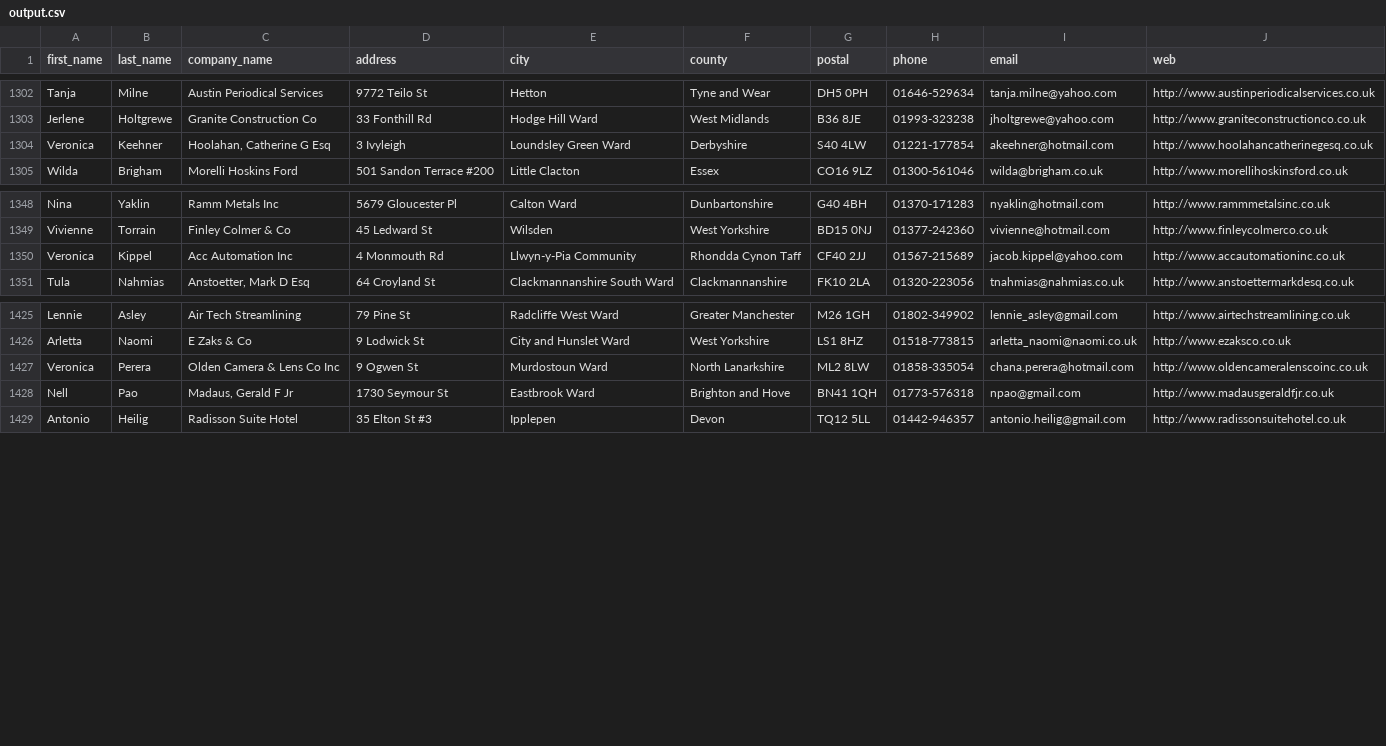
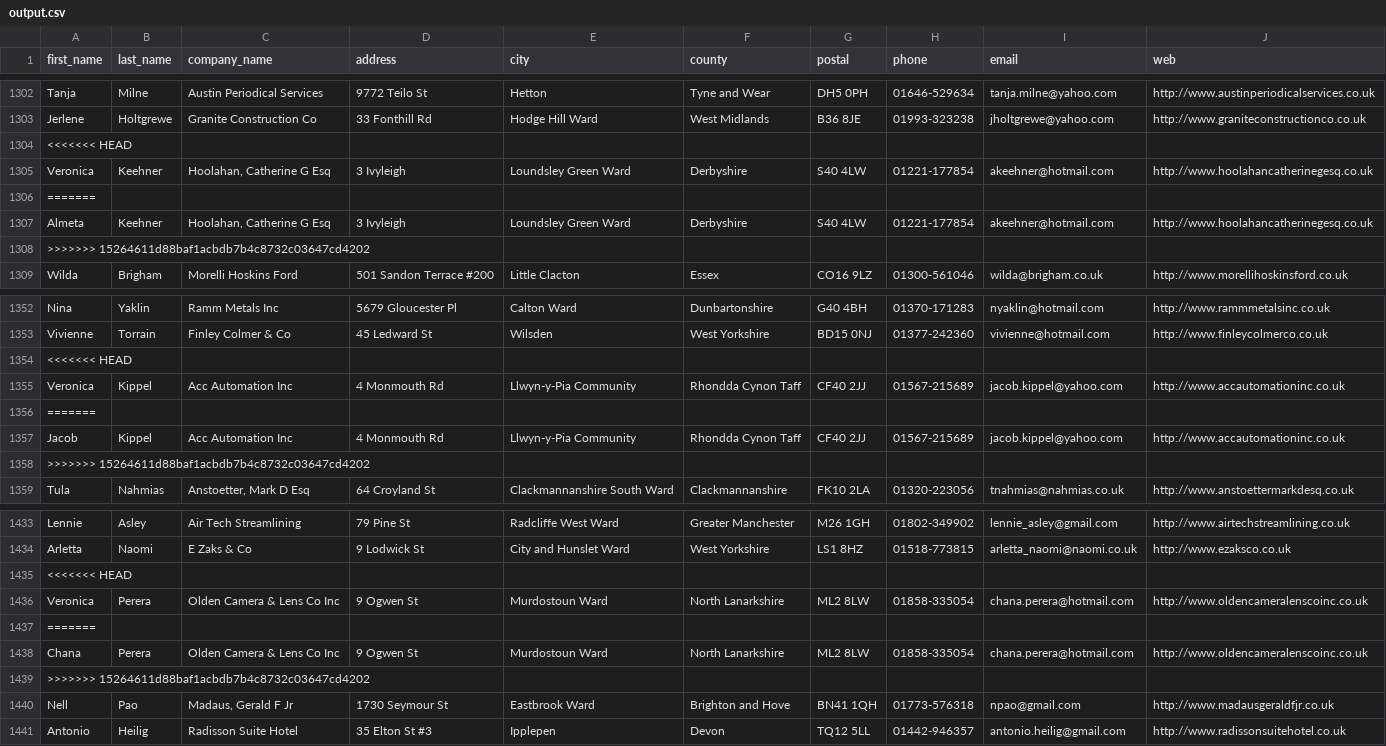
Before and after one commit to VCurry20/data-representation-coursework, a CSV file: Assignments/output.csv, drawn as a sheet; only a part is shown, gaps mark what is left out; the diff covers the shown part only; the diff names each change by its address in the sheet, - before the commit and + after, or states it on an @@ line.

```diff
--- a/Assignments/output.csv
+++ b/Assignments/output.csv
+row 1304: <<<<<<< HEAD
+row 1306: =======
+row 1307: Almeta | Keehner | Hoolahan, Catherine G Esq | 3 Ivyleigh | Loundsley Green Ward | Derbyshire | S40 4LW | 01221-177854 | akeehner@hotmail.com | http://www.hoolahancatherinegesq.co.uk
+row 1308: >>>>>>> 15264611d88baf1acbdb7b4c8732c03647cd4202
+row 1354: <<<<<<< HEAD
+row 1356: =======
+row 1357: Jacob | Kippel | Acc Automation Inc | 4 Monmouth Rd | Llwyn-y-Pia Community | Rhondda Cynon Taff | CF40 2JJ | 01567-215689 | jacob.kippel@yahoo.com | http://www.accautomationinc.co.uk
+row 1358: >>>>>>> 15264611d88baf1acbdb7b4c8732c03647cd4202
+row 1435: <<<<<<< HEAD
+row 1437: =======
+row 1438: Chana | Perera | Olden Camera & Lens Co Inc | 9 Ogwen St | Murdostoun Ward | North Lanarkshire | ML2 8LW | 01858-335054 | chana.perera@hotmail.com | http://www.oldencameralenscoinc.co.uk
+row 1439: >>>>>>> 15264611d88baf1acbdb7b4c8732c03647cd4202
```
Also changed, not shown: 4 added rows elsewhere in this file, 2 other files.
